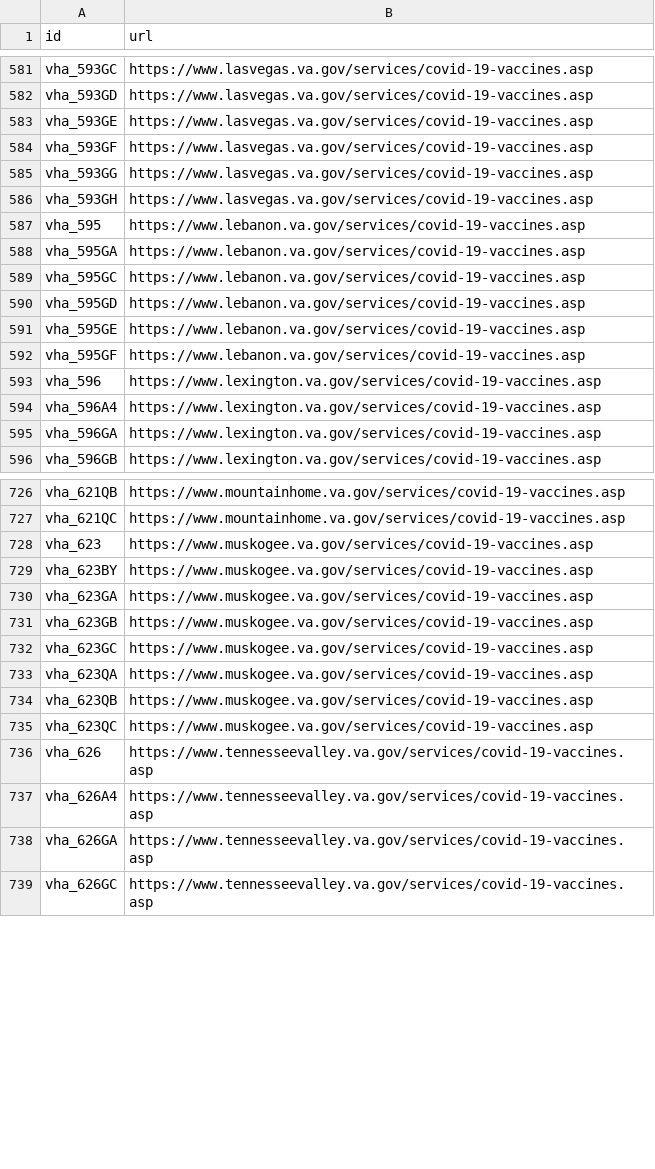
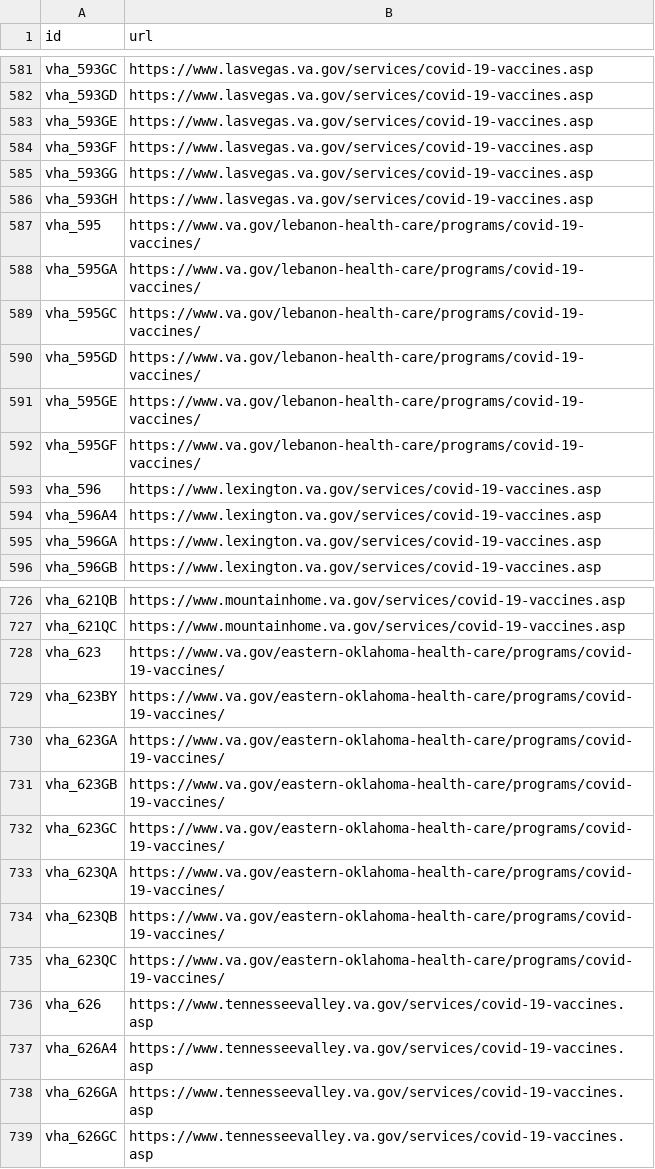
Before and after one commit to swirtSJW/lighthouse-facilities, a CSV file: facilities/src/main/resources/COVID-19-Facility-URLs.csv, drawn as a sheet; only a part is shown, gaps mark what is left out.

```diff
--- a/facilities/src/main/resources/COVID-19-Facility-URLs.csv
+++ b/facilities/src/main/resources/COVID-19-Facility-URLs.csv
@@ -586,8 +586,8 @@ vha_593GG,https://www.lasvegas.va.gov/services/covid-19-vaccines.asp
 vha_593GH,https://www.lasvegas.va.gov/services/covid-19-vaccines.asp
-vha_595,https://www.lebanon.va.gov/services/covid-19-vaccines.asp
-vha_595GA,https://www.lebanon.va.gov/services/covid-19-vaccines.asp
-vha_595GC,https://www.lebanon.va.gov/services/covid-19-vaccines.asp
-vha_595GD,https://www.lebanon.va.gov/services/covid-19-vaccines.asp
-vha_595GE,https://www.lebanon.va.gov/services/covid-19-vaccines.asp
-vha_595GF,https://www.lebanon.va.gov/services/covid-19-vaccines.asp
+vha_595,https://www.va.gov/lebanon-health-care/programs/covid-19-vaccines/
+vha_595GA,https://www.va.gov/lebanon-health-care/programs/covid-19-vaccines/
+vha_595GC,https://www.va.gov/lebanon-health-care/programs/covid-19-vaccines/
+vha_595GD,https://www.va.gov/lebanon-health-care/programs/covid-19-vaccines/
+vha_595GE,https://www.va.gov/lebanon-health-care/programs/covid-19-vaccines/
+vha_595GF,https://www.va.gov/lebanon-health-care/programs/covid-19-vaccines/
 vha_596,https://www.lexington.va.gov/services/covid-19-vaccines.asp
@@ -727,10 +727,10 @@ vha_621QB,https://www.mountainhome.va.gov/services/covid-19-vaccines.asp
 vha_621QC,https://www.mountainhome.va.gov/services/covid-19-vaccines.asp
-vha_623,https://www.muskogee.va.gov/services/covid-19-vaccines.asp
-vha_623BY,https://www.muskogee.va.gov/services/covid-19-vaccines.asp
-vha_623GA,https://www.muskogee.va.gov/services/covid-19-vaccines.asp
-vha_623GB,https://www.muskogee.va.gov/services/covid-19-vaccines.asp
-vha_623GC,https://www.muskogee.va.gov/services/covid-19-vaccines.asp
-vha_623QA,https://www.muskogee.va.gov/services/covid-19-vaccines.asp
-vha_623QB,https://www.muskogee.va.gov/services/covid-19-vaccines.asp
-vha_623QC,https://www.muskogee.va.gov/services/covid-19-vaccines.asp
+vha_623,https://www.va.gov/eastern-oklahoma-health-care/programs/covid-19-vaccines/
+vha_623BY,https://www.va.gov/eastern-oklahoma-health-care/programs/covid-19-vaccines/
+vha_623GA,https://www.va.gov/eastern-oklahoma-health-care/programs/covid-19-vaccines/
+vha_623GB,https://www.va.gov/eastern-oklahoma-health-care/programs/covid-19-vaccines/
+vha_623GC,https://www.va.gov/eastern-oklahoma-health-care/programs/covid-19-vaccines/
+vha_623QA,https://www.va.gov/eastern-oklahoma-health-care/programs/covid-19-vaccines/
+vha_623QB,https://www.va.gov/eastern-oklahoma-health-care/programs/covid-19-vaccines/
+vha_623QC,https://www.va.gov/eastern-oklahoma-health-care/programs/covid-19-vaccines/
 vha_626,https://www.tennesseevalley.va.gov/services/covid-19-vaccines.asp
```
Also changed, not shown: facilities/src/main/resources/websites.csv.
